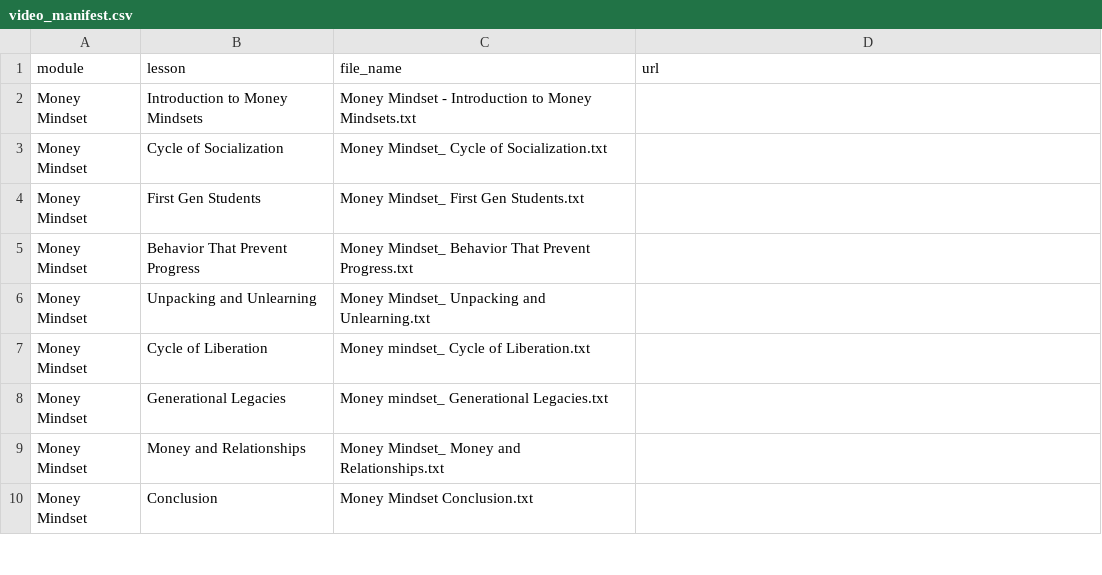
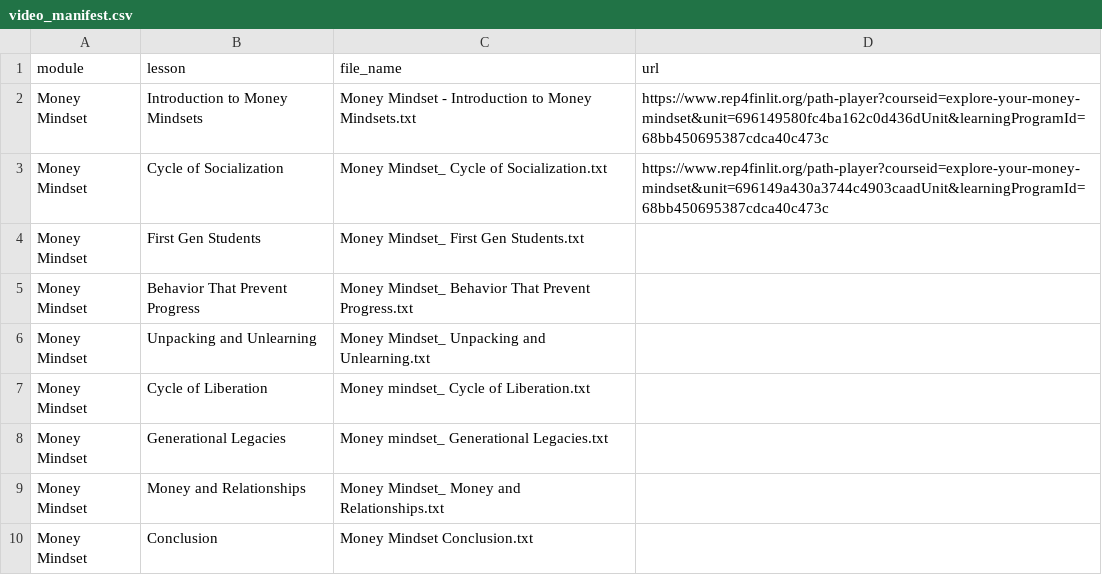
Before and after one commit to GVSUProjectGrandPath/Chatbot-Backend, a CSV file: data/video_manifest.csv, drawn as a sheet; only a part is shown.

```diff
--- a/data/video_manifest.csv
+++ b/data/video_manifest.csv
@@ -1,4 +1,4 @@
 module,lesson,file_name,url
-Money Mindset,Introduction to Money Mindsets,Money Mindset - Introduction to Money Mindsets.txt,
-Money Mindset,Cycle of Socialization,Money Mindset_ Cycle of Socialization.txt,
+Money Mindset,Introduction to Money Mindsets,Money Mindset - Introduction to Money Mindsets.txt,https://www.rep4finlit.org/path-player?courseid=explore-your-money-mindset&unit=696149580fc4ba162c0d436dUnit&learningProgramId=68bb450695387cdca40c473c
+Money Mindset,Cycle of Socialization,Money Mindset_ Cycle of Socialization.txt, https://www.rep4finlit.org/path-player?courseid=explore-your-money-mindset&unit=696149a430a3744c4903caadUnit&learningProgramId=68bb450695387cdca40c473c
 Money Mindset,First Gen Students,Money Mindset_ First Gen Students.txt,
```
Also changed, not shown: 1 other file.
